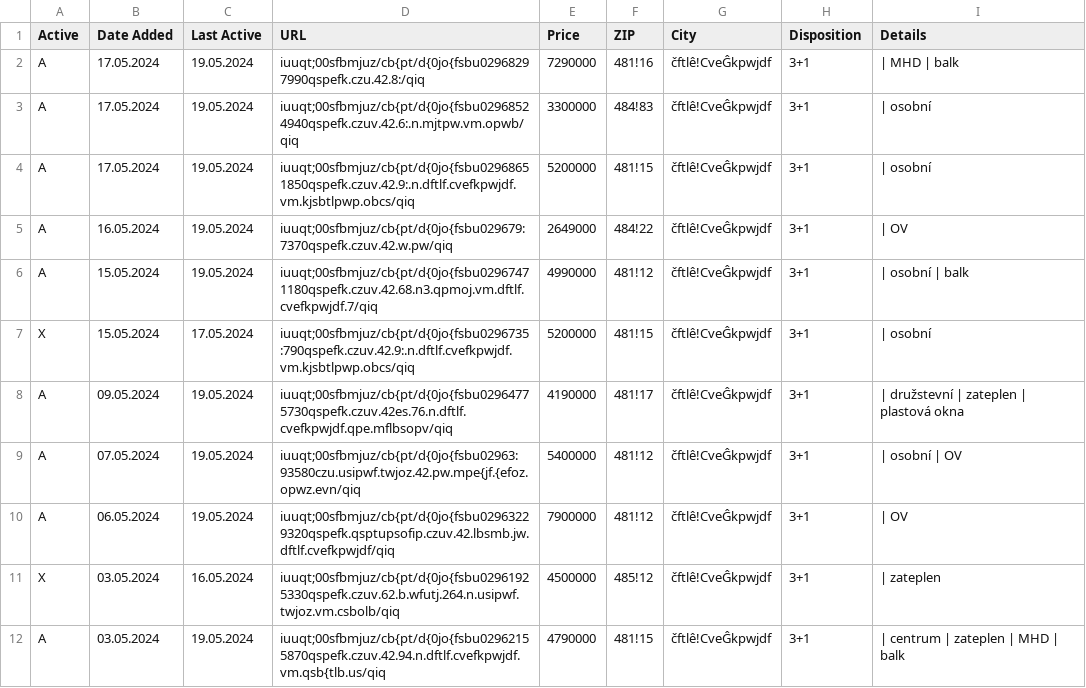
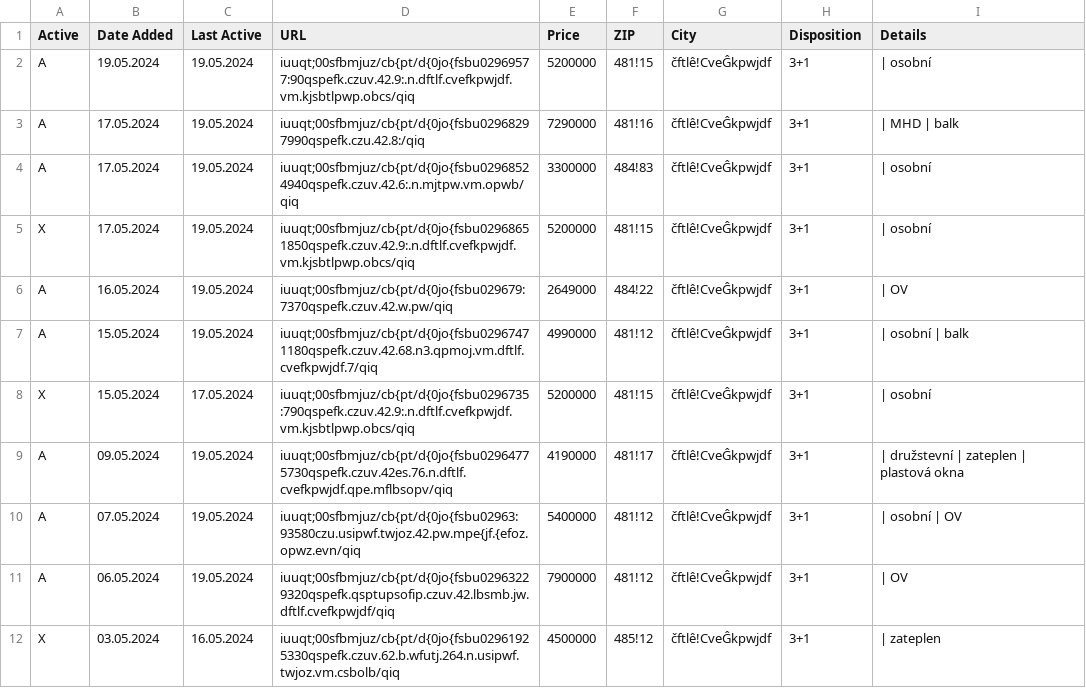
Before and after one commit to zahapat/real-watchdog, a CSV file: database/prodej_3+1.csv, drawn as a sheet; only a part is shown; the shorter side is filled out with more unchanged rows.

Commit message:
[refactor]: Update database via automated action

```diff
--- a/database/prodej_3+1.csv
+++ b/database/prodej_3+1.csv
@@ -1,5 +1,6 @@
 Active,Date Added,Last Active,URL,Price,ZIP,City,Disposition,Details
+A,19.05.2024,19.05.2024,iuuqt;00sfbmjuz/cb{pt/d{0jo{fsbu02969577:90qspefk.czuv.42.9:.n.dftlf.cvefkpwjdf.vm.kjsbtlpwp.obcs/qiq,5200000,481!15,čftlê!CveĜkpwjdf,3+1,|  osobní
 A,17.05.2024,19.05.2024,iuuqt;00sfbmjuz/cb{pt/d{0jo{fsbu02968297990qspefk.czu.42.8:/qiq,7290000,481!16,čftlê!CveĜkpwjdf,3+1,|  MHD  |  balk
 A,17.05.2024,19.05.2024,iuuqt;00sfbmjuz/cb{pt/d{0jo{fsbu02968524940qspefk.czuv.42.6:.n.mjtpw.vm.opwb/qiq,3300000,484!83,čftlê!CveĜkpwjdf,3+1,|  osobní
-A,17.05.2024,19.05.2024,iuuqt;00sfbmjuz/cb{pt/d{0jo{fsbu02968651850qspefk.czuv.42.9:.n.dftlf.cvefkpwjdf.vm.kjsbtlpwp.obcs/qiq,5200000,481!15,čftlê!CveĜkpwjdf,3+1,|  osobní
+X,17.05.2024,19.05.2024,iuuqt;00sfbmjuz/cb{pt/d{0jo{fsbu02968651850qspefk.czuv.42.9:.n.dftlf.cvefkpwjdf.vm.kjsbtlpwp.obcs/qiq,5200000,481!15,čftlê!CveĜkpwjdf,3+1,|  osobní
 A,16.05.2024,19.05.2024,iuuqt;00sfbmjuz/cb{pt/d{0jo{fsbu029679:7370qspefk.czuv.42.w.pw/qiq,2649000,484!22,čftlê!CveĜkpwjdf,3+1,|  OV
```
Also changed, not shown: database/pronajem_1+1.csv, database/pronajem_2+kk.csv.
